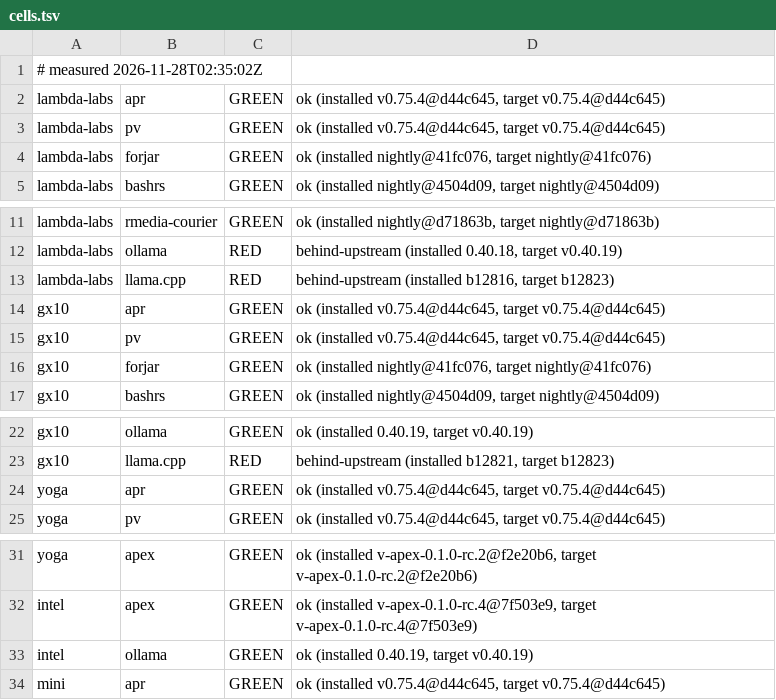
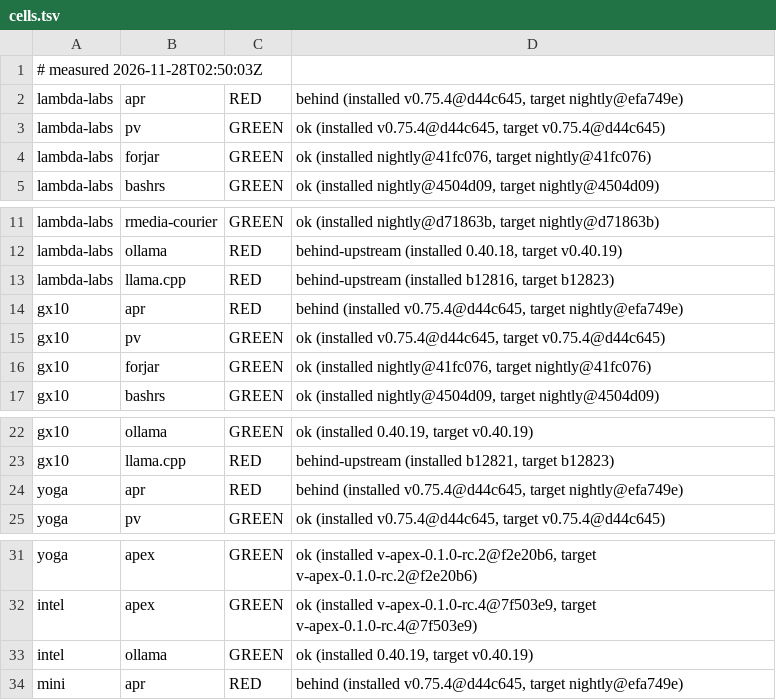
Before and after one commit to paiml/aprender, a TSV file: fleet/cells.tsv, drawn as a sheet; only a part is shown, gaps mark what is left out.

Commit message:
fleet cells 2026-11-28T02:50:03Z (fleet-drift)

```diff
--- a/fleet/cells.tsv
+++ b/fleet/cells.tsv
@@ -1,3 +1,3 @@
-# measured 2026-11-28T02:35:02Z
-lambda-labs	apr	GREEN	ok (installed v0.75.4@d44c645, target v0.75.4@d44c645)
+# measured 2026-11-28T02:50:03Z
+lambda-labs	apr	RED	behind (installed v0.75.4@d44c645, target nightly@efa749e)
 lambda-labs	pv	GREEN	ok (installed v0.75.4@d44c645, target v0.75.4@d44c645)
@@ -13,3 +13,3 @@ lambda-labs	ollama	RED	behind-upstream (installed 0.40.18, target v0.40.19)
 lambda-labs	llama.cpp	RED	behind-upstream (installed b12816, target b12823)
-gx10	apr	GREEN	ok (installed v0.75.4@d44c645, target v0.75.4@d44c645)
+gx10	apr	RED	behind (installed v0.75.4@d44c645, target nightly@efa749e)
 gx10	pv	GREEN	ok (installed v0.75.4@d44c645, target v0.75.4@d44c645)
@@ -23,3 +23,3 @@ gx10	ollama	GREEN	ok (installed 0.40.19, target v0.40.19)
 gx10	llama.cpp	RED	behind-upstream (installed b12821, target b12823)
-yoga	apr	GREEN	ok (installed v0.75.4@d44c645, target v0.75.4@d44c645)
+yoga	apr	RED	behind (installed v0.75.4@d44c645, target nightly@efa749e)
 yoga	pv	GREEN	ok (installed v0.75.4@d44c645, target v0.75.4@d44c645)
@@ -33,2 +33,2 @@ intel	apex	GREEN	ok (installed v-apex-0.1.0-rc.4@7f503e9, target v-apex-0.1.0-rc
 intel	ollama	GREEN	ok (installed 0.40.19, target v0.40.19)
-mini	apr	GREEN	ok (installed v0.75.4@d44c645, target v0.75.4@d44c645)
+mini	apr	RED	behind (installed v0.75.4@d44c645, target nightly@efa749e)
```
